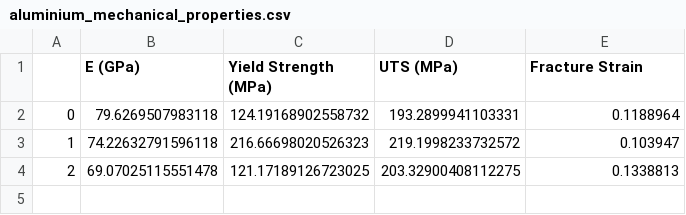
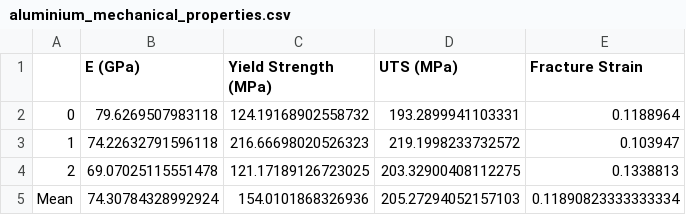
Before and after one commit to BionicMango/AMME1362-Lab-Report, a CSV file: Mechanical Properties/aluminium_mechanical_properties.csv, drawn as a sheet; the diff names each change by its address in the sheet, - before the commit and + after, or states it on an @@ line.

Commit message:
Added Mean

```diff
--- a/Mechanical Properties/aluminium_mechanical_properties.csv
+++ b/Mechanical Properties/aluminium_mechanical_properties.csv
+row 5: Mean | 74.30784328992924 | 154.0101868326936 | 205.27294052157103 | 0.11890823333333334
```
Also changed, not shown: Mechanical Properties/acrylic_mechanical_properties.csv, Mechanical Properties/mild steel_mechanical_properties.csv, 3 other files.
